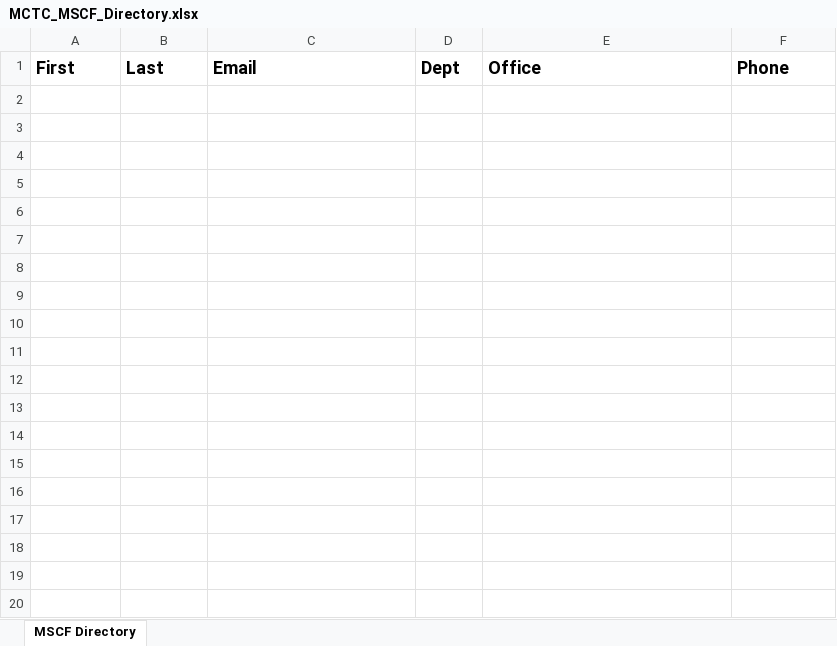
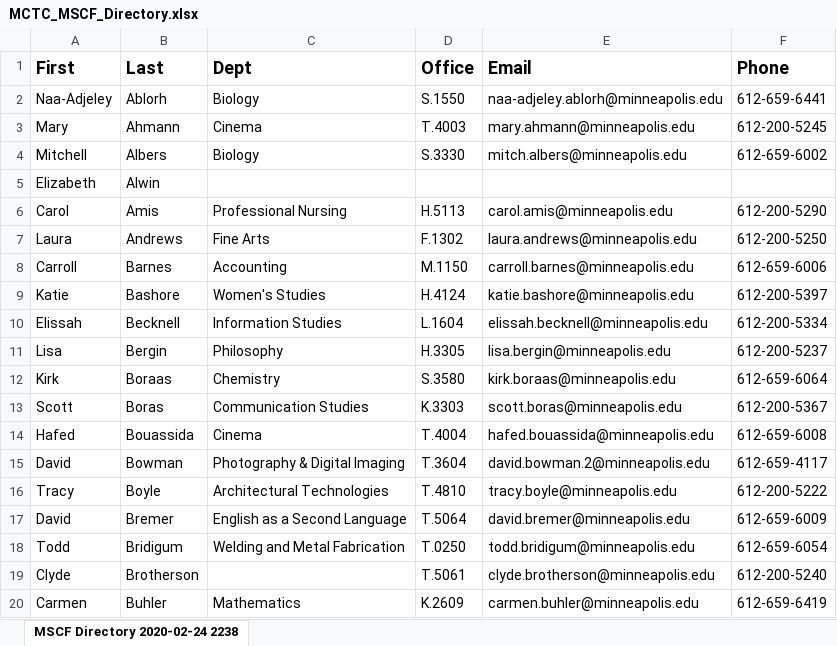
Before and after one commit to bdhuilman/FacultyDirectory, an Excel workbook: MCTC_MSCF_Directory.xlsx, sheet MSCF Directory 2020-02-24 2238, drawn as a sheet; only a part is shown; values as stored, in another font and other column widths than the file's, no borders; the diff covers the shown part only; the diff names each change by its address in the sheet, - before the commit and + after, or states it on an @@ line.

Commit message:
updated code and initial spreadsheet

```diff
--- a/MCTC_MSCF_Directory.xlsx (sheet MSCF Directory 2020-02-24 2238)
+++ b/MCTC_MSCF_Directory.xlsx (sheet MSCF Directory 2020-02-24 2238)
-sheet tab: MSCF Directory
+sheet tab: MSCF Directory 2020-02-24 2238
-C1: Email
+C1: Dept
-D1: Dept
+D1: Office
-E1: Office
+E1: Email
+row 2: Naa-Adjeley | Ablorh | Biology | S.1550 | naa-adjeley.ablorh@minneapolis.edu | 612-659-6441
+row 3: Mary | Ahmann | Cinema | T.4003 | mary.ahmann@minneapolis.edu | 612-200-5245
+row 4: Mitchell | Albers | Biology | S.3330 | mitch.albers@minneapolis.edu | 612-659-6002
+row 5: Elizabeth | Alwin
+row 6: Carol | Amis | Professional Nursing | H.5113 | carol.amis@minneapolis.edu | 612-200-5290
+row 7: Laura | Andrews | Fine Arts | F.1302 | laura.andrews@minneapolis.edu | 612-200-5250
+row 8: Carroll | Barnes | Accounting | M.1150 | carroll.barnes@minneapolis.edu | 612-659-6006
+row 9: Katie | Bashore | Women's Studies | H.4124 | katie.bashore@minneapolis.edu | 612-200-5397
+row 10: Elissah | Becknell | Information Studies | L.1604 | elissah.becknell@minneapolis.edu | 612-200-5334
+row 11: Lisa | Bergin | Philosophy | H.3305 | lisa.bergin@minneapolis.edu | 612-200-5237
+row 12: Kirk | Boraas | Chemistry | S.3580 | kirk.boraas@minneapolis.edu | 612-659-6064
+row 13: Scott | Boras | Communication Studies | K.3303 | scott.boras@minneapolis.edu | 612-200-5367
+row 14: Hafed | Bouassida | Cinema | T.4004 | hafed.bouassida@minneapolis.edu | 612-659-6008
+row 15: David | Bowman | Photography & Digital Imaging | T.3604 | david.bowman.2@minneapolis.edu | 612-659-4117
+row 16: Tracy | Boyle | Architectural Technologies | T.4810 | tracy.boyle@minneapolis.edu | 612-200-5222
+row 17: David | Bremer | English as a Second Language | T.5064 | david.bremer@minneapolis.edu | 612-659-6009
+row 18: Todd | Bridigum | Welding and Metal Fabrication | T.0250 | todd.bridigum@minneapolis.edu | 612-659-6054
+row 19: Clyde | Brotherson |  | T.5061 | clyde.brotherson@minneapolis.edu | 612-200-5240
+row 20: Carmen | Buhler | Mathematics | K.2609 | carmen.buhler@minneapolis.edu | 612-659-6419
```
Also changed, not shown: 161 added rows elsewhere in this sheet, 1 other file.
